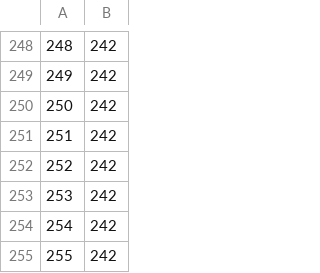
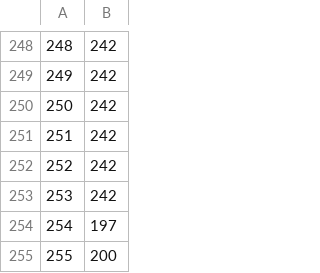
Before and after one commit to marcelbonnici/turntable, a CSV file: plot.csv, drawn as a sheet; only a part is shown, gaps mark what is left out.

```diff
--- a/plot.csv
+++ b/plot.csv
@@ -253,3 +253,3 @@
 253,242
-254,242
-255,242
+254,197
+255,200
```
Also changed, not shown: 4 other files.
